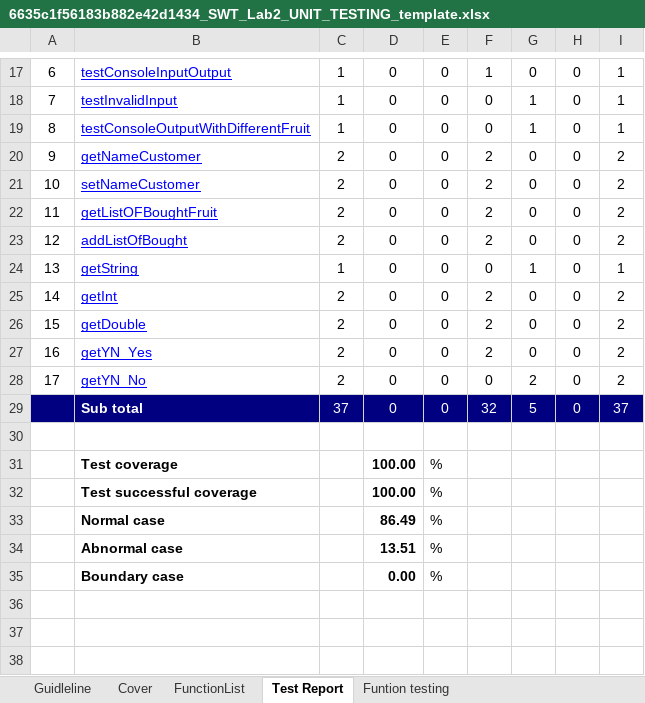
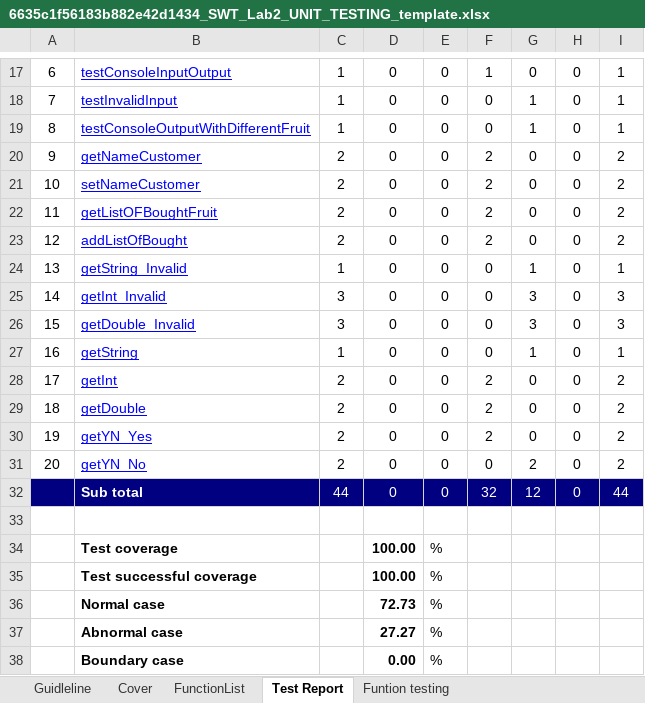
Before and after one commit to giakhanhcoder/Fruit-Shop-Testing, an Excel workbook: 6635c1f56183b882e42d1434_SWT_Lab2_UNIT_TESTING_template.xlsx, sheet Test Report, drawn as a sheet; only a part is shown, gaps mark what is left out; values as stored, in another font and other column widths than the file's, no borders; charts and pictures not drawn; addresses are those after the commit; the diff names each change by its address in the sheet, - before the commit and + after, or states it on an @@ line.

Commit message:
add test case invalid

```diff
--- a/6635c1f56183b882e42d1434_SWT_Lab2_UNIT_TESTING_template.xlsx (sheet Test Report)
+++ b/6635c1f56183b882e42d1434_SWT_Lab2_UNIT_TESTING_template.xlsx (sheet Test Report)
+row 24: 13 | getString_Invalid | 1 | 0 | 0 | 0 | 1 | 0 | 1
+row 25: 14 | getInt_Invalid | 3 | 0 | 0 | 0 | 3 | 0 | 3
+row 26: 15 | getDouble_Invalid | 3 | 0 | 0 | 0 | 3 | 0 | 3
@@ column A renumbered between rows 27 and 31 @@
-C32: 37
+C32: 44
-G32: 5
+G32: 12
-I32: 37
+I32: 44
-D36: 86.49
+D36: 72.73
-D37: 13.51
+D37: 27.27
```
Also changed, not shown: sheet Funtion testing, formulas that keep their value, charts or pictures, 1 other file.
